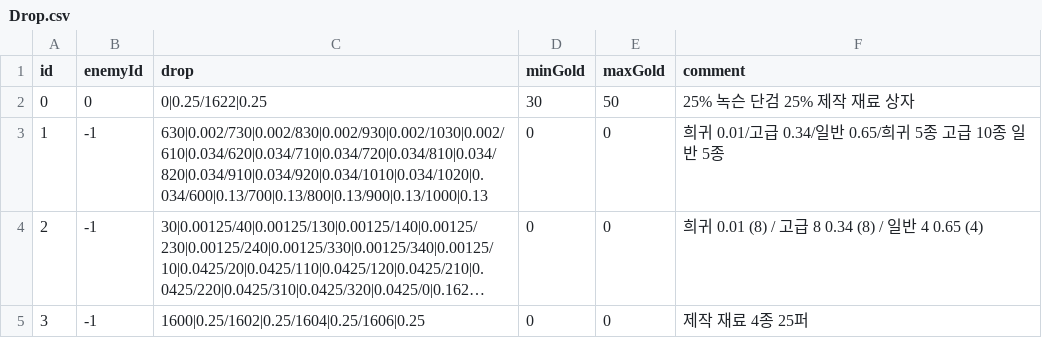
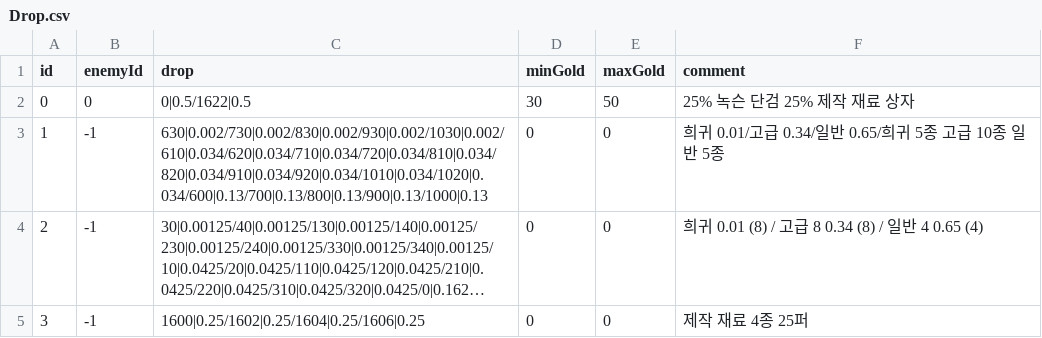
Before and after one commit to jehyeon/Soul-collector, a CSV file: Assets/Resources/Drop.csv, drawn as a sheet; long unchanged cells end in ….

```diff
--- a/Assets/Resources/Drop.csv
+++ b/Assets/Resources/Drop.csv
@@ -1,3 +1,3 @@
 id,enemyId,drop,minGold,maxGold,comment
-0,0,0|0.25/1622|0.25,30,50,25% 녹슨 단검 25% 제작 재료 상자
+0,0,0|0.5/1622|0.5,30,50,25% 녹슨 단검 25% 제작 재료 상자
 1,-1,630|0.002/730|0.002/830|0.002/930|0.002/1030|0.002/610|0.034/620|0.034/710|0.034/720|0.034/810|0.034/820|0.034/910|0.034/920|0.034/1010|0.034/1020|0.034/600|0.13/700|0.13/800|0.13/900|0.13/1000|0.13,0,0,희귀 0.01/고급 0.34/일반 0.65/희귀 5종 고급 10종 일반 5종
```
Also changed, not shown: 32 other files.
